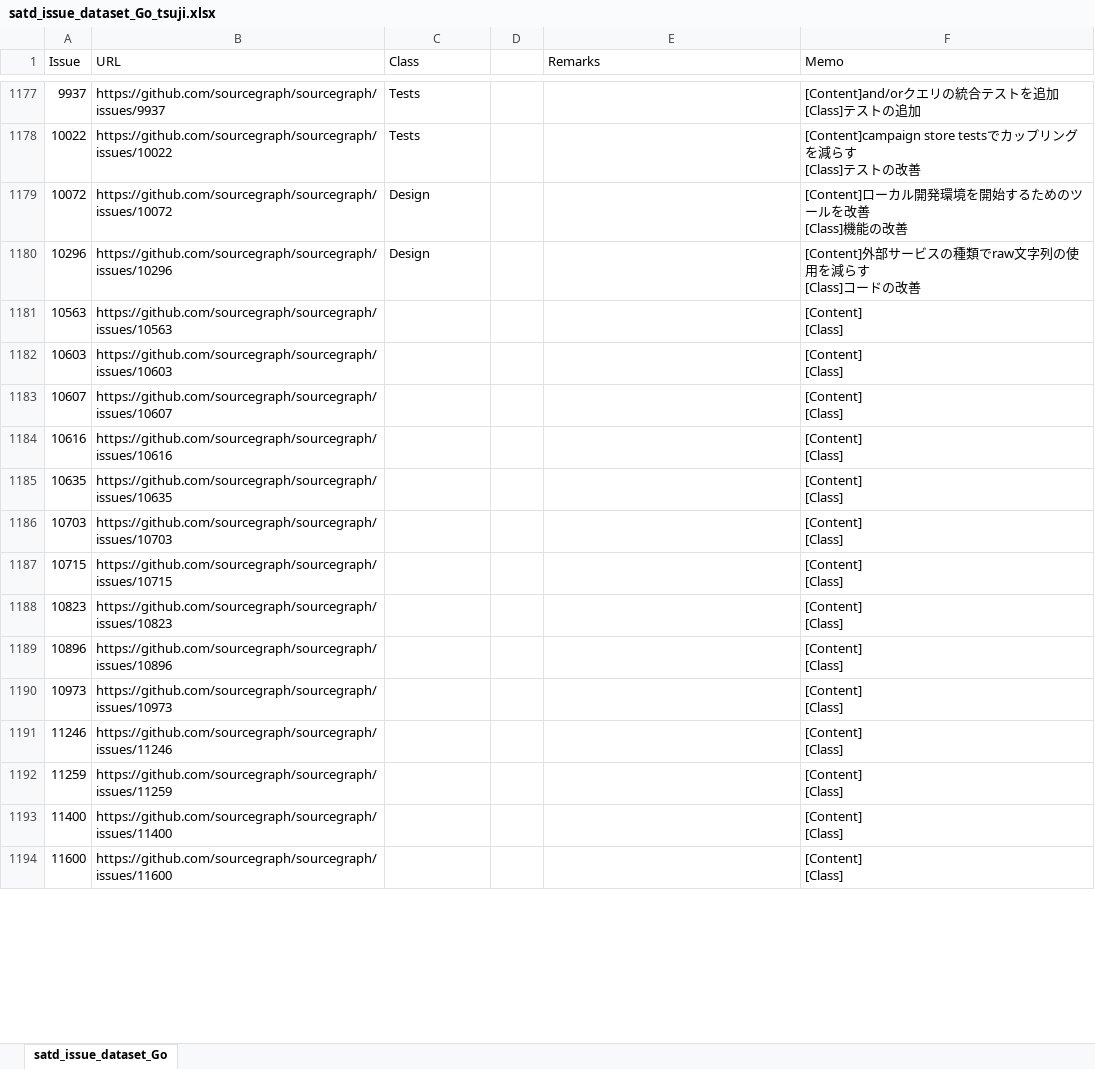
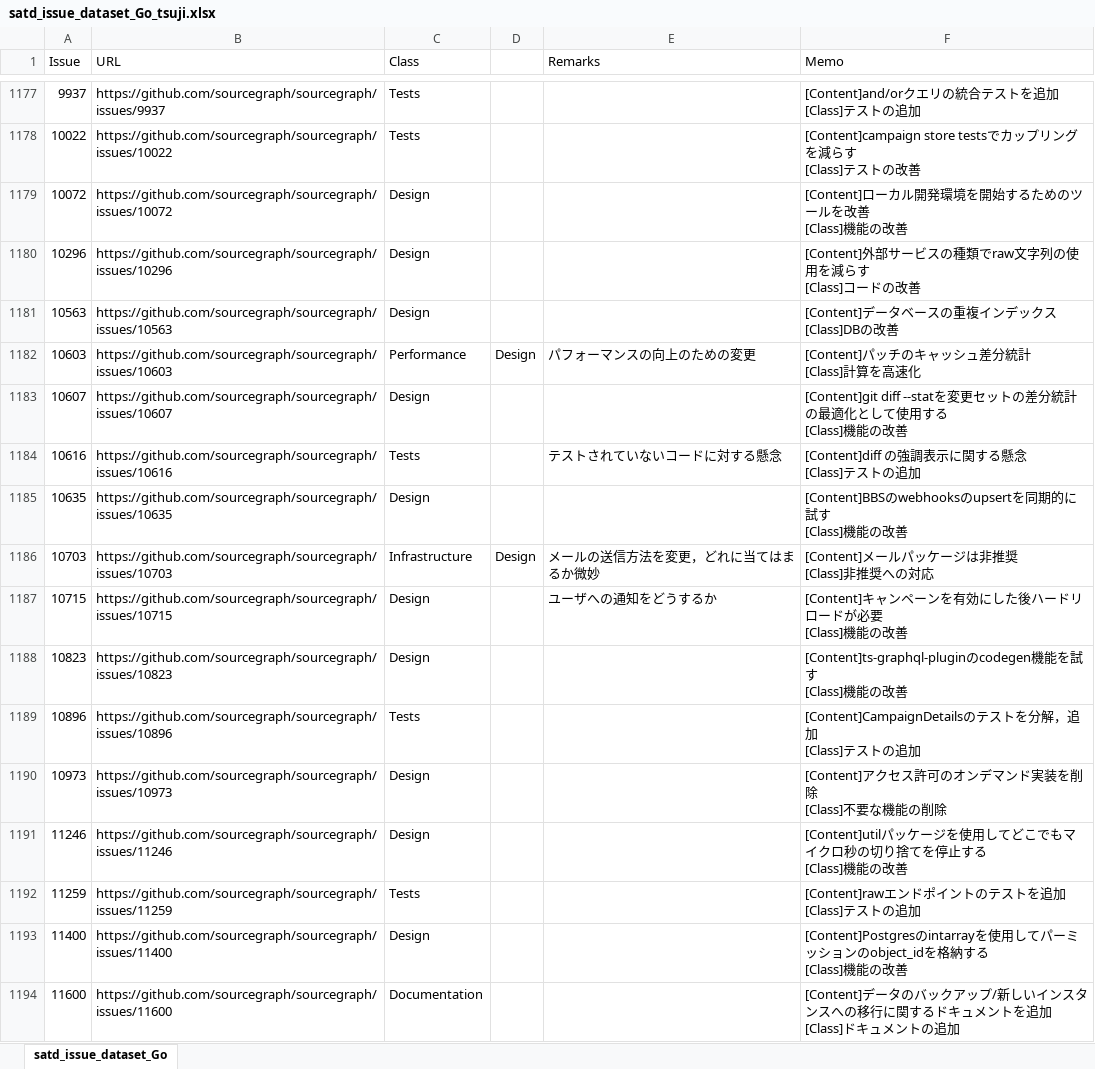
Before and after one commit to 3cywfym/td_dataset, an Excel workbook: satd_issue_dataset_Go_tsuji.xlsx, sheet satd_issue_dataset_Go, drawn as a sheet; only a part is shown, gaps mark what is left out; values as stored, in another font and other column widths than the file's, no borders; ↵ is a line break in a cell; the diff covers the shown part only; the diff names each change by its address in the sheet, - before the commit and + after, or states it on an @@ line.

Commit message:
Go 〜1220まで目視

```diff
--- a/satd_issue_dataset_Go_tsuji.xlsx (sheet satd_issue_dataset_Go)
+++ b/satd_issue_dataset_Go_tsuji.xlsx (sheet satd_issue_dataset_Go)
-C1181 (Class): (empty)
+C1181 (Class): Design
-F1181 (Memo): [Content] ↵ [Class]
+F1181 (Memo): [Content]データベースの重複インデックス ↵ [Class]DBの改善
-C1182 (Class): (empty)
+C1182 (Class): Performance
-D1182: (empty)
+D1182: Design
-E1182 (Remarks): (empty)
+E1182 (Remarks): パフォーマンスの向上のための変更
-F1182 (Memo): [Content] ↵ [Class]
+F1182 (Memo): [Content]パッチのキャッシュ差分統計 ↵ [Class]計算を高速化
-C1183 (Class): (empty)
+C1183 (Class): Design
-F1183 (Memo): [Content] ↵ [Class]
+F1183 (Memo): [Content]git diff --statを変更セットの差分統計の最適化として使用する ↵ [Class]機能の改善
-C1184 (Class): (empty)
+C1184 (Class): Tests
-E1184 (Remarks): (empty)
+E1184 (Remarks): テストされていないコードに対する懸念
-F1184 (Memo): [Content] ↵ [Class]
+F1184 (Memo): [Content]diff の強調表示に関する懸念 ↵ [Class]テストの追加
-C1185 (Class): (empty)
+C1185 (Class): Design
-F1185 (Memo): [Content] ↵ [Class]
+F1185 (Memo): [Content]BBSのwebhooksのupsertを同期的に試す ↵ [Class]機能の改善
-C1186 (Class): (empty)
+C1186 (Class): Infrastructure
-D1186: (empty)
+D1186: Design
-E1186 (Remarks): (empty)
+E1186 (Remarks): メールの送信方法を変更，どれに当てはまるか微妙
-F1186 (Memo): [Content] ↵ [Class]
+F1186 (Memo): [Content]メールパッケージは非推奨 ↵ [Class]非推奨への対応
-C1187:C1188 (Class): (empty)
+C1187:C1188 (Class): Design
-E1187 (Remarks): (empty)
+E1187 (Remarks): ユーザへの通知をどうするか
-F1187 (Memo): [Content] ↵ [Class]
+F1187 (Memo): [Content]キャンペーンを有効にした後ハードリロードが必要 ↵ [Class]機能の改善
-F1188 (Memo): [Content] ↵ [Class]
+F1188 (Memo): [Content]ts-graphql-pluginのcodegen機能を試す ↵ [Class]機能の改善
-C1189 (Class): (empty)
+C1189 (Class): Tests
-F1189 (Memo): [Content] ↵ [Class]
+F1189 (Memo): [Content]CampaignDetailsのテストを分解，追加 ↵ [Class]テストの追加
-C1190:C1191 (Class): (empty)
+C1190:C1191 (Class): Design
-F1190 (Memo): [Content] ↵ [Class]
+F1190 (Memo): [Content]アクセス許可のオンデマンド実装を削除 ↵ [Class]不要な機能の削除
-F1191 (Memo): [Content] ↵ [Class]
+F1191 (Memo): [Content]utilパッケージを使用してどこでもマイクロ秒の切り捨てを停止する ↵ [Class]機能の改善
-C1192 (Class): (empty)
+C1192 (Class): Tests
-F1192 (Memo): [Content] ↵ [Class]
+F1192 (Memo): [Content]rawエンドポイントのテストを追加 ↵ [Class]テストの追加
-C1193 (Class): (empty)
+C1193 (Class): Design
-F1193 (Memo): [Content] ↵ [Class]
+F1193 (Memo): [Content]Postgresのintarrayを使用してパーミッションのobject_idを格納する ↵ [Class]機能の改善
-C1194 (Class): (empty)
+C1194 (Class): Documentation
-F1194 (Memo): [Content] ↵ [Class]
+F1194 (Memo): [Content]データのバックアップ/新しいインスタンスへの移行に関するドキュメントを追加 ↵ [Class]ドキュメントの追加
```
Also changed, not shown: 54 edited cells elsewhere in this sheet.
